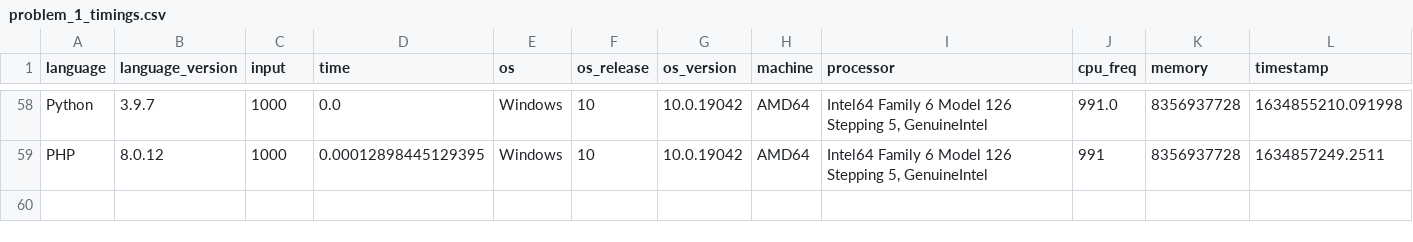
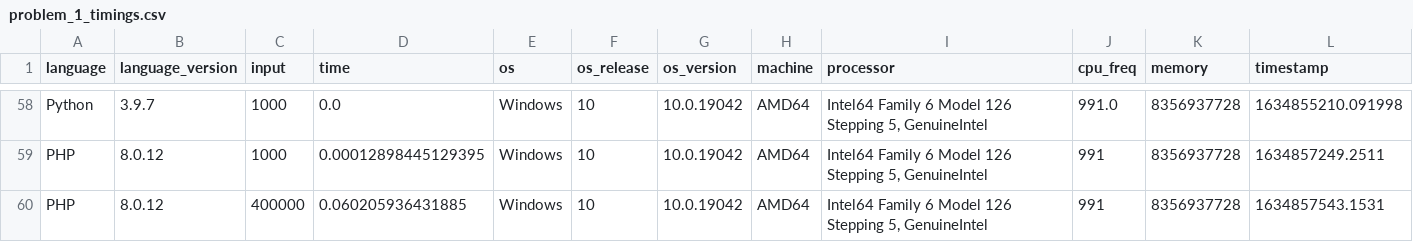
Before and after one commit to gavinsykes/project-euler, a CSV file: problem_1/problem_1_timings.csv, drawn as a sheet; only a part is shown, gaps mark what is left out; the diff names each change by its address in the sheet, - before the commit and + after, or states it on an @@ line.

Commit message:
Adding another PHP data point to be really separate from the current Python ones and make sure it is updating correctly

```diff
--- a/problem_1/problem_1_timings.csv
+++ b/problem_1/problem_1_timings.csv
+row 60: PHP | 8.0.12 | 400000 | 0.060205936431885 | Windows | 10 | 10.0.19042 | AMD64 | Intel64 Family 6 Model 126 Stepping 5, GenuineIntel | 991 | 8356937728 | 1634857543.1531
```
